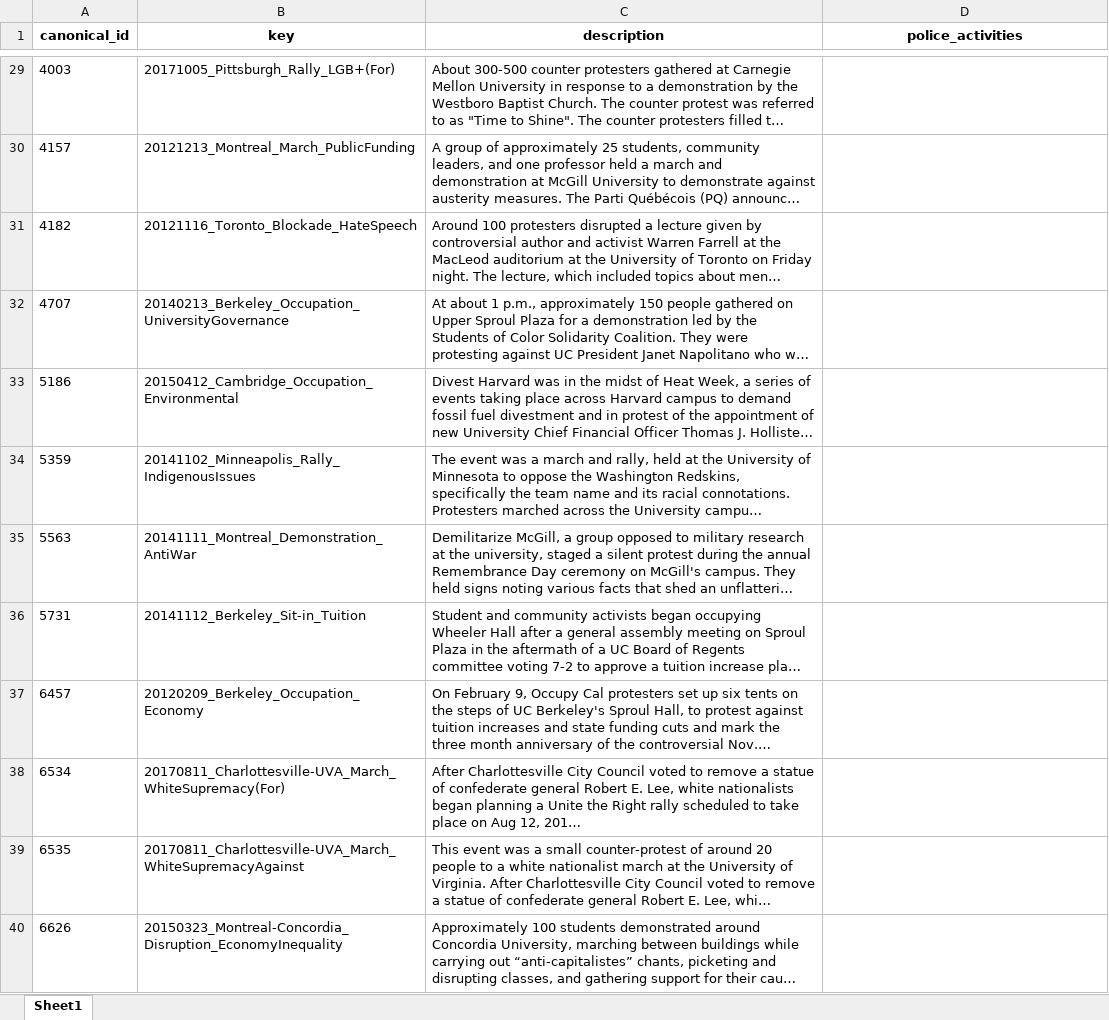
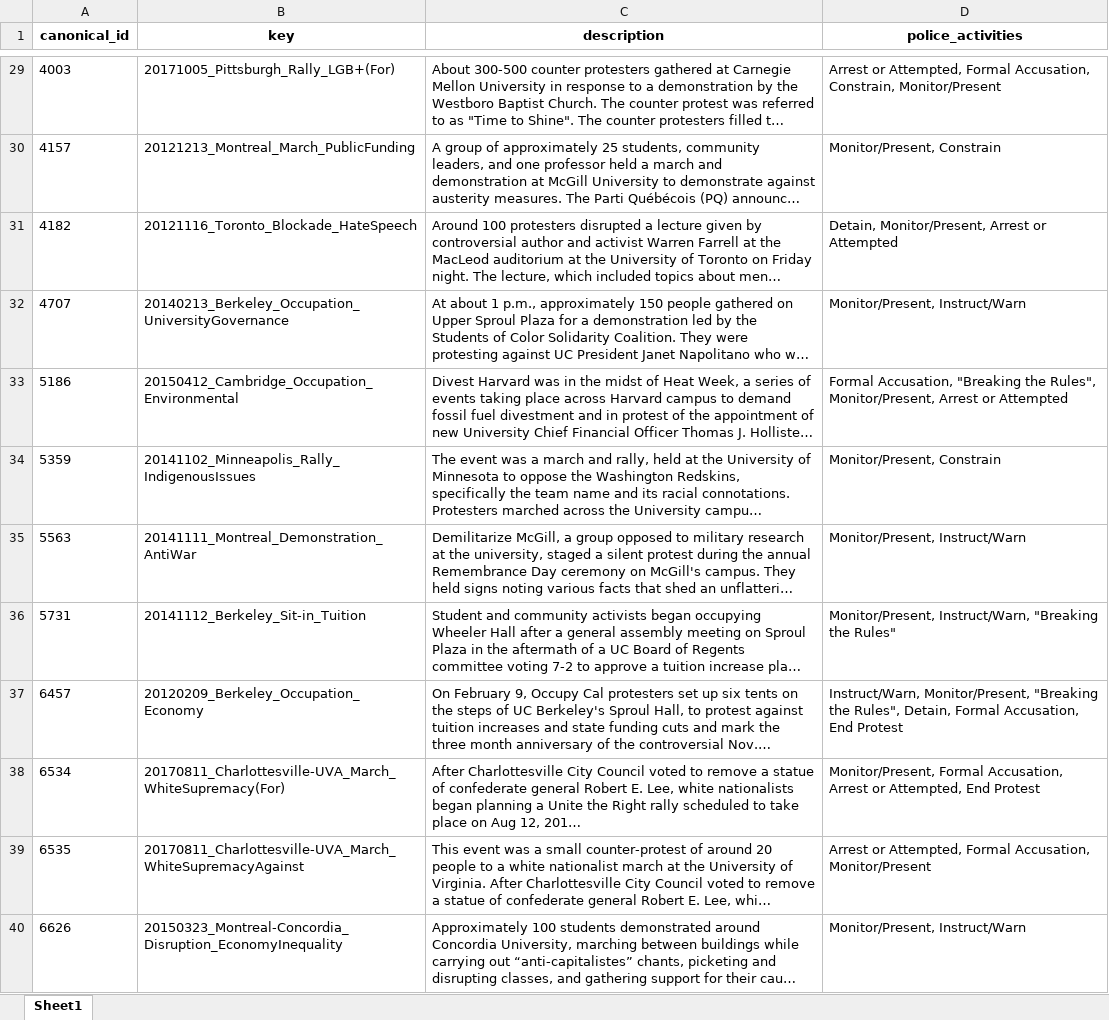
Before and after one commit to MPEDS/protests-analysis, an Excel workbook: docs/data-cleaning-requests/police_responses_monitor.xlsx, sheet Sheet1, drawn as a sheet; only a part is shown, gaps mark what is left out; long unchanged cells end in …; values as stored, in another font and other column widths than the file's, no borders; the diff covers the shown part only; the diff names each change by its address in the sheet, - before the commit and + after, or states it on an @@ line.

Commit message:
Fixed issue with police_responses_monitor sheet

```diff
--- a/docs/data-cleaning-requests/police_responses_monitor.xlsx (sheet Sheet1)
+++ b/docs/data-cleaning-requests/police_responses_monitor.xlsx (sheet Sheet1)
-D29 (police_activities): (empty)
+D29 (police_activities): Arrest or Attempted, Formal Accusation, Constrain, Monitor/Present
-D30 (police_activities): (empty)
+D30 (police_activities): Monitor/Present, Constrain
-D31 (police_activities): (empty)
+D31 (police_activities): Detain, Monitor/Present, Arrest or Attempted
-D32 (police_activities): (empty)
+D32 (police_activities): Monitor/Present, Instruct/Warn
-D33 (police_activities): (empty)
+D33 (police_activities): Formal Accusation, "Breaking the Rules", Monitor/Present, Arrest or Attempted
-D34 (police_activities): (empty)
+D34 (police_activities): Monitor/Present, Constrain
-D35 (police_activities): (empty)
+D35 (police_activities): Monitor/Present, Instruct/Warn
-D36 (police_activities): (empty)
+D36 (police_activities): Monitor/Present, Instruct/Warn, "Breaking the Rules"
-D37 (police_activities): (empty)
+D37 (police_activities): Instruct/Warn, Monitor/Present, "Breaking the Rules", Detain, Formal Accusation, End Protest
-D38 (police_activities): (empty)
+D38 (police_activities): Monitor/Present, Formal Accusation, Arrest or Attempted, End Protest
-D39 (police_activities): (empty)
+D39 (police_activities): Arrest or Attempted, Formal Accusation, Monitor/Present
-D40 (police_activities): (empty)
+D40 (police_activities): Monitor/Present, Instruct/Warn
```
Also changed, not shown: 27 edited cells elsewhere in this sheet, 1 other file.
